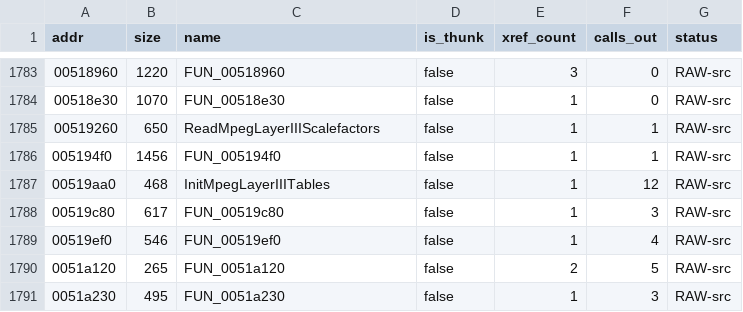
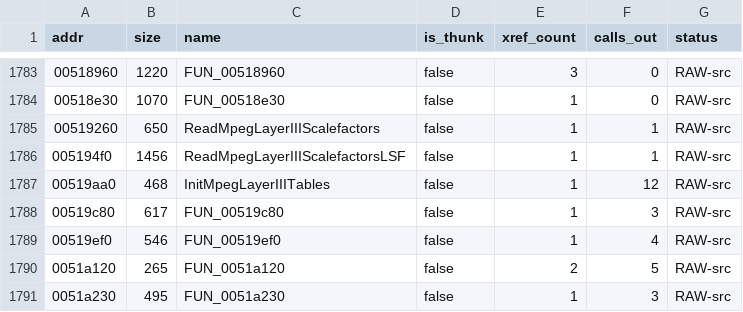
Before and after one commit to colemancda/GunBound-Decomp, a CSV file: PROGRESS.csv, drawn as a sheet; only a part is shown, gaps mark what is left out.

Commit message:
Name FUN_005194f0 ReadMpegLayerIIIScalefactorsLSF.
Read the Layer III scalefactors for one granule and channel (MPEG-2 LSF path). The name rests on evidence from outside the body: Called from DecodeMpegLayerIIIGranule when DAT_005ae34c == 0 (the lower-sampling-frequency case), as the alternative to ReadMpegLayerIIIScalefactors. Decodes scalefac_compress with the 400 / 500 thresholds and the intensity-stereo branch (180) of ISO 13818-3.

```diff
--- a/PROGRESS.csv
+++ b/PROGRESS.csv
@@ -1785,3 +1785,3 @@ addr,size,name,is_thunk,xref_count,calls_out,status
 00519260,650,ReadMpegLayerIIIScalefactors,false,1,1,RAW-src
-005194f0,1456,FUN_005194f0,false,1,1,RAW-src
+005194f0,1456,ReadMpegLayerIIIScalefactorsLSF,false,1,1,RAW-src
 00519aa0,468,InitMpegLayerIIITables,false,1,12,RAW-src
```
Also changed, not shown: 3 other files.
